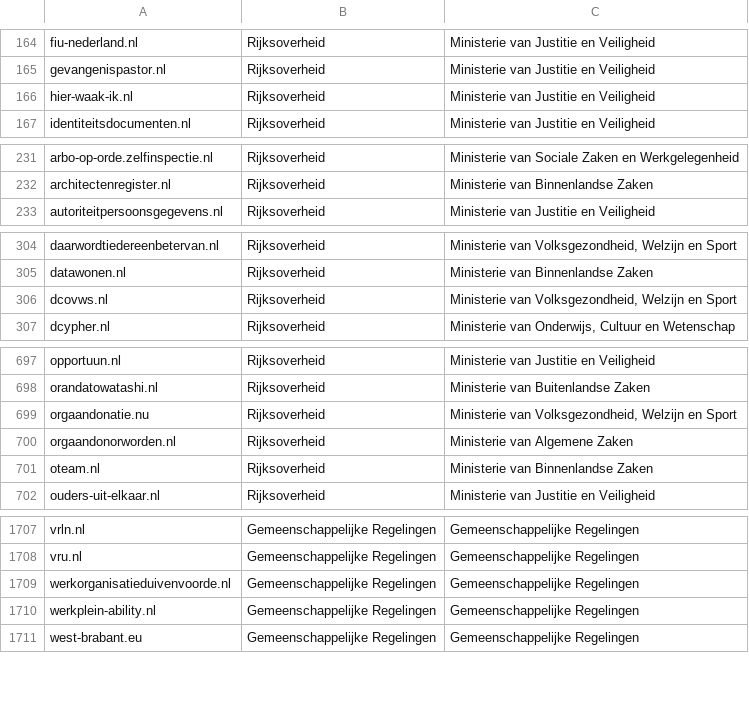
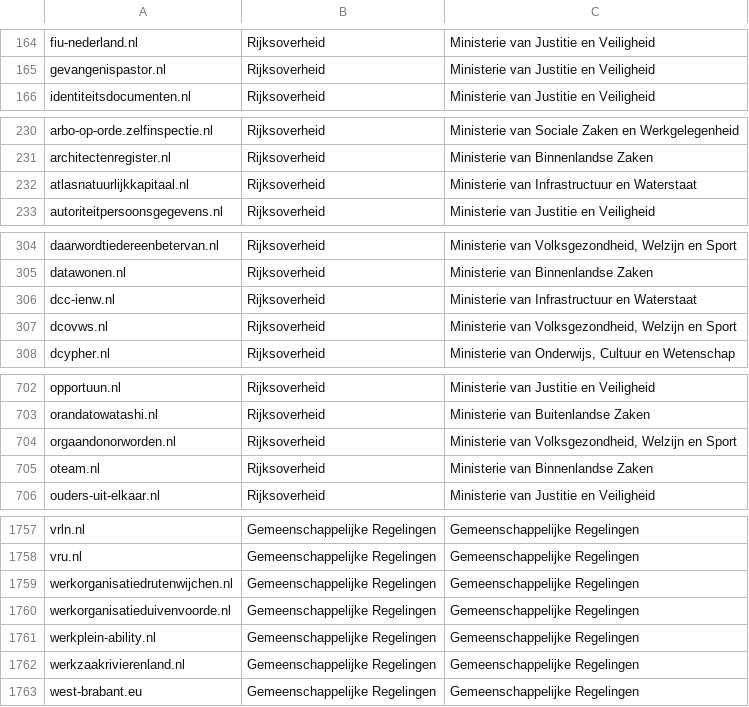
Before and after one commit to openstate/datasets, a CSV file: government_domain_names/domains.csv, drawn as a sheet; only a part is shown, gaps mark what is left out; the diff covers the shown part only.

```diff
--- a/government_domain_names/domains.csv
+++ b/government_domain_names/domains.csv
@@ -165,3 +165,2 @@ fiu-nederland.nl,Rijksoverheid,Ministerie van Justitie en Veiligheid
 gevangenispastor.nl,Rijksoverheid,Ministerie van Justitie en Veiligheid
-hier-waak-ik.nl,Rijksoverheid,Ministerie van Justitie en Veiligheid
 identiteitsdocumenten.nl,Rijksoverheid,Ministerie van Justitie en Veiligheid
@@ -232,2 +231,3 @@ arbo-op-orde.zelfinspectie.nl,Rijksoverheid,Ministerie van Sociale Zaken en Werk
 architectenregister.nl,Rijksoverheid,Ministerie van Binnenlandse Zaken
+atlasnatuurlijkkapitaal.nl,Rijksoverheid,Ministerie van Infrastructuur en Waterstaat
 autoriteitpersoonsgegevens.nl,Rijksoverheid,Ministerie van Justitie en Veiligheid
@@ -305,2 +305,3 @@ daarwordtiedereenbetervan.nl,Rijksoverheid,"Ministerie van Volksgezondheid, Welz
 datawonen.nl,Rijksoverheid,Ministerie van Binnenlandse Zaken
+dcc-ienw.nl,Rijksoverheid,Ministerie van Infrastructuur en Waterstaat
 dcovws.nl,Rijksoverheid,"Ministerie van Volksgezondheid, Welzijn en Sport"
@@ -698,4 +703,3 @@ opportuun.nl,Rijksoverheid,Ministerie van Justitie en Veiligheid
 orandatowatashi.nl,Rijksoverheid,Ministerie van Buitenlandse Zaken
-orgaandonatie.nu,Rijksoverheid,"Ministerie van Volksgezondheid, Welzijn en Sport"
-orgaandonorworden.nl,Rijksoverheid,Ministerie van Algemene Zaken
+orgaandonorworden.nl,Rijksoverheid,"Ministerie van Volksgezondheid, Welzijn en Sport"
 oteam.nl,Rijksoverheid,Ministerie van Binnenlandse Zaken
@@ -1708,4 +1758,6 @@ vrln.nl,Gemeenschappelijke Regelingen,Gemeenschappelijke Regelingen
 vru.nl,Gemeenschappelijke Regelingen,Gemeenschappelijke Regelingen
+werkorganisatiedrutenwijchen.nl,Gemeenschappelijke Regelingen,Gemeenschappelijke Regelingen
 werkorganisatieduivenvoorde.nl,Gemeenschappelijke Regelingen,Gemeenschappelijke Regelingen
 werkplein-ability.nl,Gemeenschappelijke Regelingen,Gemeenschappelijke Regelingen
+werkzaakrivierenland.nl,Gemeenschappelijke Regelingen,Gemeenschappelijke Regelingen
 west-brabant.eu,Gemeenschappelijke Regelingen,Gemeenschappelijke Regelingen
```
Also changed, not shown: 52 added rows, 1 removed row and 2 edited cells elsewhere in this file.
